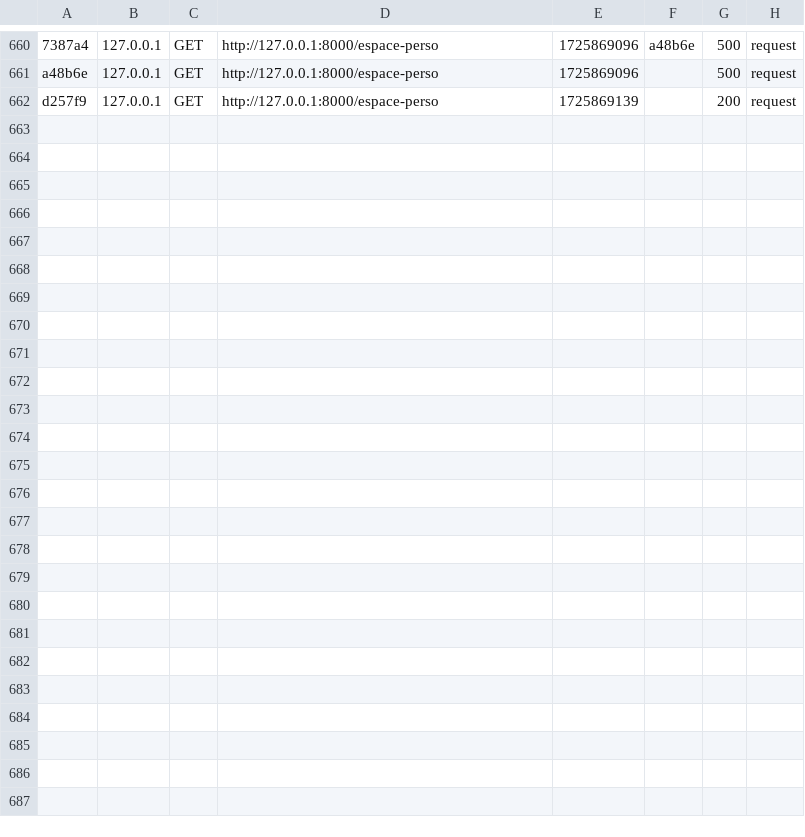
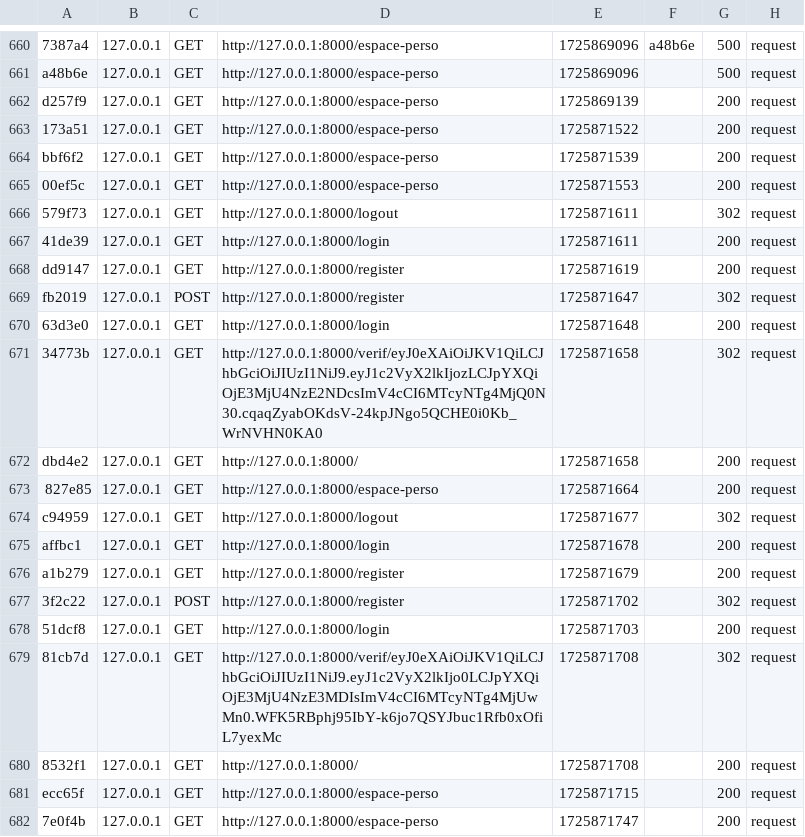
Before and after one commit to Hippolyte-Gander/BCKR, a CSV file: var/cache/dev/profiler/index.csv, drawn as a sheet; only a part is shown, gaps mark what is left out; the diff names each change by its address in the sheet, - before the commit and + after, or states it on an @@ line.

```diff
--- a/var/cache/dev/profiler/index.csv
+++ b/var/cache/dev/profiler/index.csv
+row 663: 173a51 | 127.0.0.1 | GET | http://127.0.0.1:8000/espace-perso | 1725871522 |  | 200 | request
+row 664: bbf6f2 | 127.0.0.1 | GET | http://127.0.0.1:8000/espace-perso | 1725871539 |  | 200 | request
+row 665: 00ef5c | 127.0.0.1 | GET | http://127.0.0.1:8000/espace-perso | 1725871553 |  | 200 | request
+row 666: 579f73 | 127.0.0.1 | GET | http://127.0.0.1:8000/logout | 1725871611 |  | 302 | request
+row 667: 41de39 | 127.0.0.1 | GET | http://127.0.0.1:8000/login | 1725871611 |  | 200 | request
+row 668: dd9147 | 127.0.0.1 | GET | http://127.0.0.1:8000/register | 1725871619 |  | 200 | request
+row 669: fb2019 | 127.0.0.1 | POST | http://127.0.0.1:8000/register | 1725871647 |  | 302 | request
+row 670: 63d3e0 | 127.0.0.1 | GET | http://127.0.0.1:8000/login | 1725871648 |  | 200 | request
+row 671: 34773b | 127.0.0.1 | GET | http://127.0.0.1:8000/verif/eyJ0eXAiOiJKV1QiLCJhbGciOiJIUzI1NiJ9.eyJ1c2VyX2lkIjozLCJpYXQiOjE3MjU4NzE2NDcsImV4cCI6MTcyNTg4MjQ0N30.cqaqZyabOKdsV-24kpJNgo5QCHE0i0Kb_WrNVHN0KA0 | 1725871658 |  | 302 | request
+row 672: dbd4e2 | 127.0.0.1 | GET | http://127.0.0.1:8000/ | 1725871658 |  | 200 | request
+row 673: 827e85 | 127.0.0.1 | GET | http://127.0.0.1:8000/espace-perso | 1725871664 |  | 200 | request
+row 674: c94959 | 127.0.0.1 | GET | http://127.0.0.1:8000/logout | 1725871677 |  | 302 | request
+row 675: affbc1 | 127.0.0.1 | GET | http://127.0.0.1:8000/login | 1725871678 |  | 200 | request
+row 676: a1b279 | 127.0.0.1 | GET | http://127.0.0.1:8000/register | 1725871679 |  | 200 | request
+row 677: 3f2c22 | 127.0.0.1 | POST | http://127.0.0.1:8000/register | 1725871702 |  | 302 | request
+row 678: 51dcf8 | 127.0.0.1 | GET | http://127.0.0.1:8000/login | 1725871703 |  | 200 | request
+row 679: 81cb7d | 127.0.0.1 | GET | http://127.0.0.1:8000/verif/eyJ0eXAiOiJKV1QiLCJhbGciOiJIUzI1NiJ9.eyJ1c2VyX2lkIjo0LCJpYXQiOjE3MjU4NzE3MDIsImV4cCI6MTcyNTg4MjUwMn0.WFK5RBphj95IbY-k6jo7QSYJbuc1Rfb0xOfiL7yexMc | 1725871708 |  | 302 | request
+row 680: 8532f1 | 127.0.0.1 | GET | http://127.0.0.1:8000/ | 1725871708 |  | 200 | request
+row 681: ecc65f | 127.0.0.1 | GET | http://127.0.0.1:8000/espace-perso | 1725871715 |  | 200 | request
+row 682: 7e0f4b | 127.0.0.1 | GET | http://127.0.0.1:8000/espace-perso | 1725871747 |  | 200 | request
```
Also changed, not shown: 26 other files.
